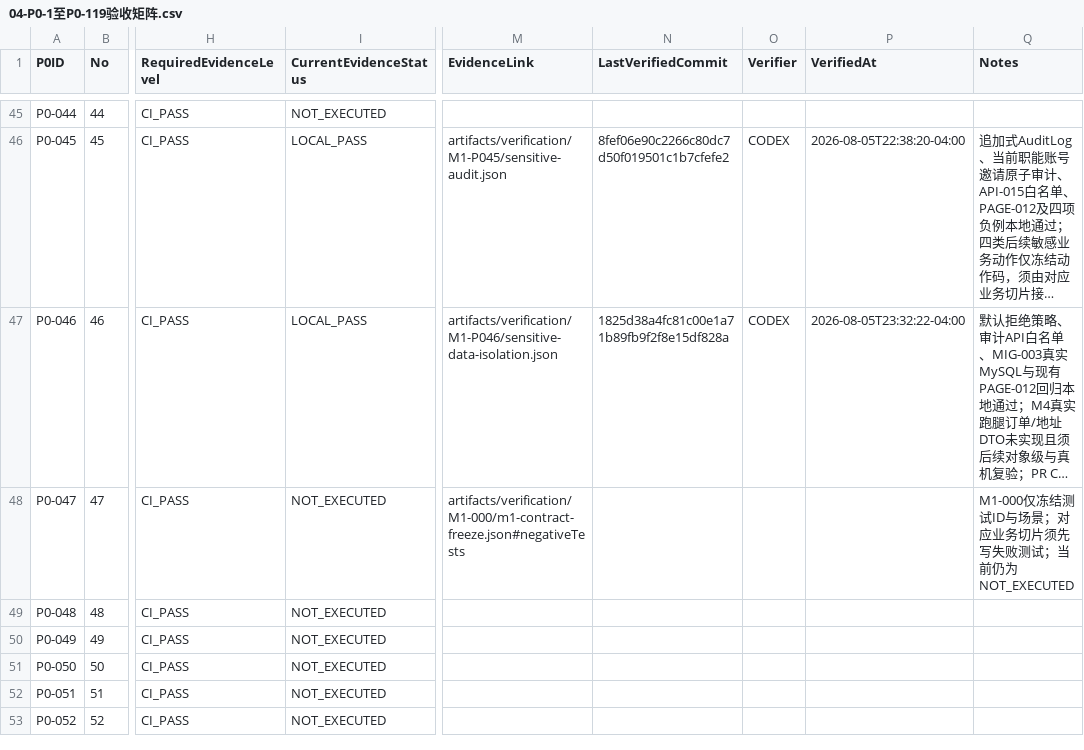
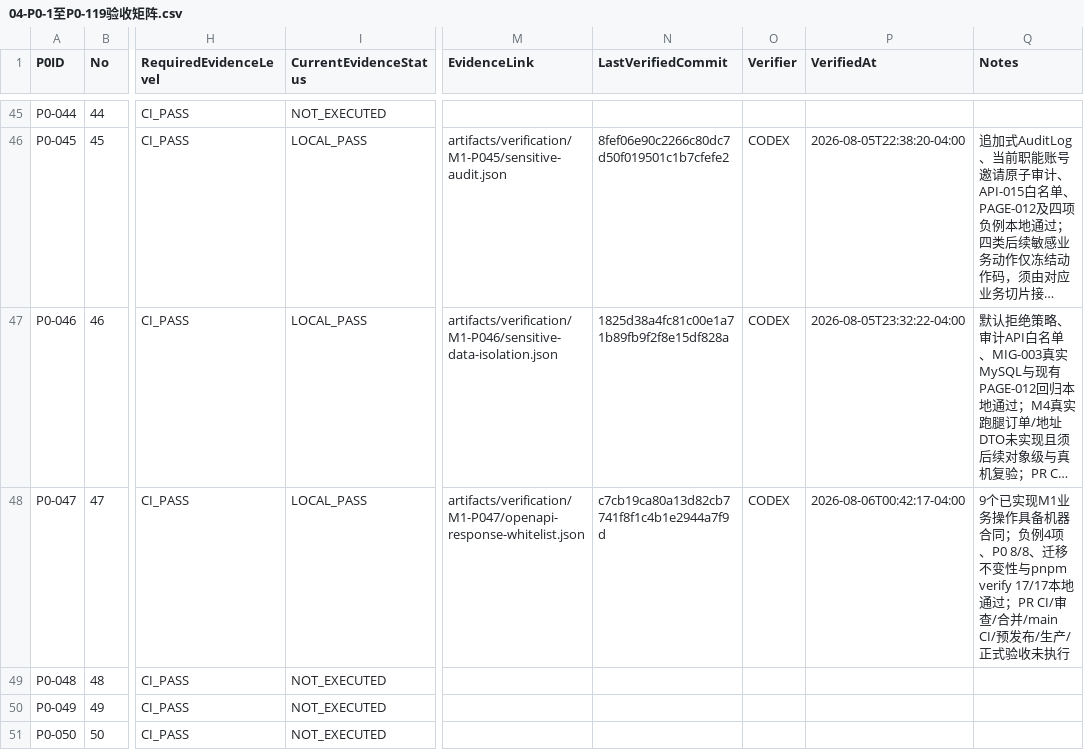
Before and after one commit to EasyStep-lee/flt1, a CSV file: 福礼社Codex5.6开发执行包V1.1/04-P0-1至P0-119验收矩阵.csv, drawn as a sheet; only a part is shown, gaps mark what is left out; the shorter side is filled out with more unchanged rows; long unchanged cells end in …; the diff names each change by its address in the sheet, - before the commit and + after, or states it on an @@ line.

```diff
--- a/福礼社Codex5.6开发执行包V1.1/04-P0-1至P0-119验收矩阵.csv
+++ b/福礼社Codex5.6开发执行包V1.1/04-P0-1至P0-119验收矩阵.csv
-I48 (CurrentEvidenceStatus): NOT_EXECUTED
+I48 (CurrentEvidenceStatus): LOCAL_PASS
-M48 (EvidenceLink): artifacts/verification/M1-000/m1-contract-freeze.json#negativeTests
+M48 (EvidenceLink): artifacts/verification/M1-P047/openapi-response-whitelist.json
-N48 (LastVerifiedCommit): (empty)
+N48 (LastVerifiedCommit): c7cb19ca80a13d82cb7741f8f1c4b1e2944a7f9d
-O48 (Verifier): (empty)
+O48 (Verifier): CODEX
-P48 (VerifiedAt): (empty)
+P48 (VerifiedAt): 2026-08-06T00:42:17-04:00
-Q48 (Notes): M1-000仅冻结测试ID与场景；对应业务切片须先写失败测试；当前仍为NOT_EXECUTED
+Q48 (Notes): 9个已实现M1业务操作具备机器合同；负例4项、P0 8/8、迁移不变性与pnpm verify 17/17本地通过；PR CI/审查/合并/main CI/预发布/生产/正式验收未执行
```
Also changed, not shown: 福礼社Codex5.6开发执行包V1.1/03-任务台账.csv, 福礼社Codex5.6开发执行包V1.1/10-测试证据登记.csv, 9 other files.
